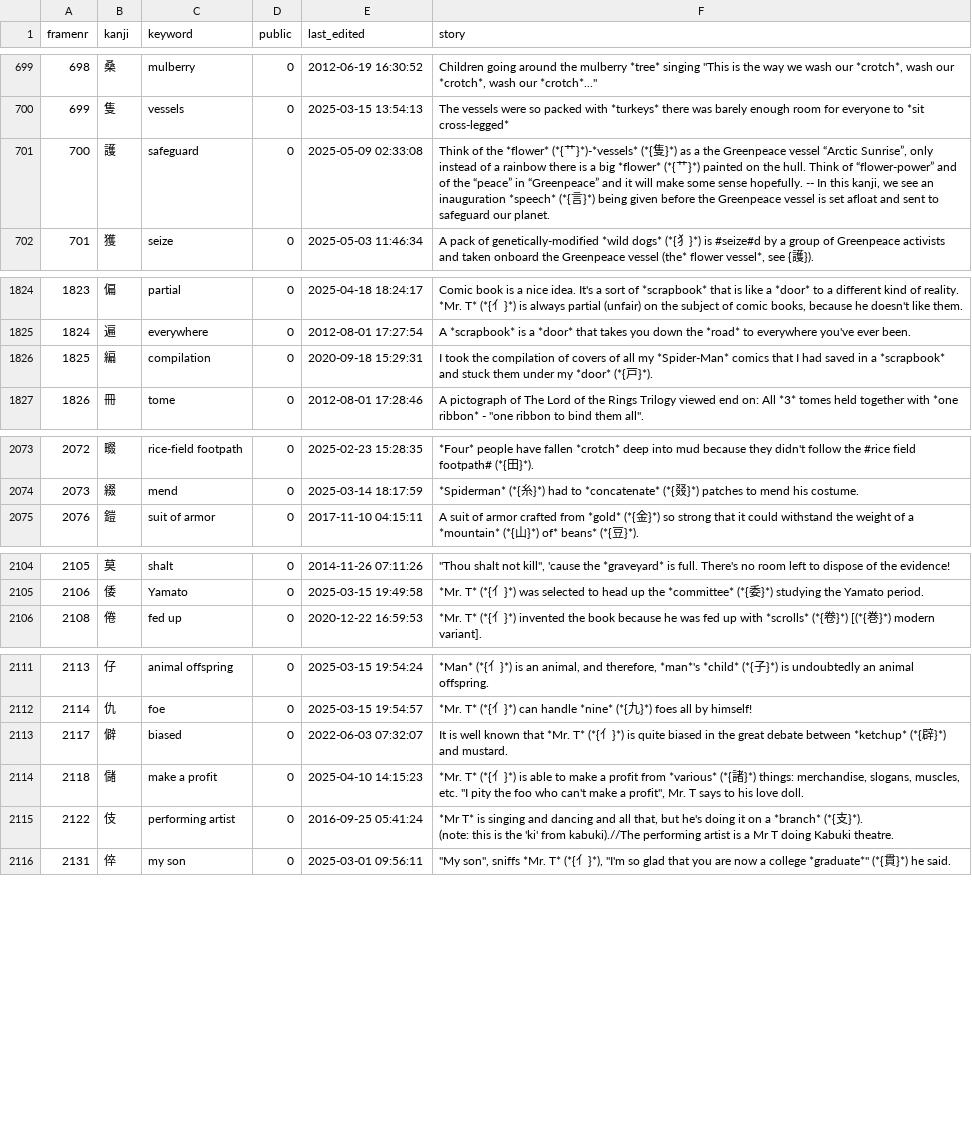
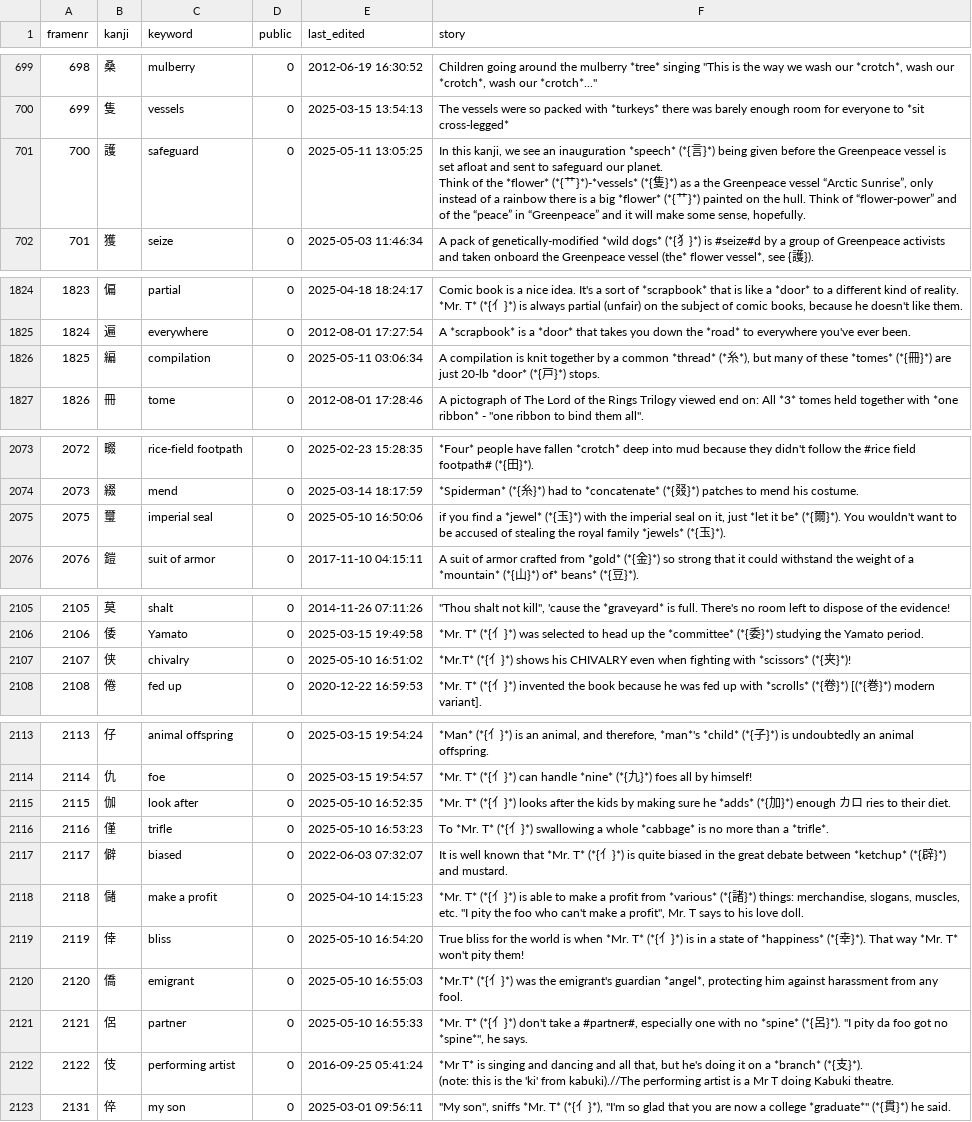
Before and after one commit to AntonioCarlini/japanese, a CSV file: external/my_stories.csv, drawn as a sheet; only a part is shown, gaps mark what is left out; ↵ is a line break in a cell; the diff covers the shown part only; the diff names each change by its address in the sheet, - before the commit and + after, or states it on an @@ line.

Commit message:
external/my_stories.csv: Post review drop
Contains stories updated after review. Also includes some fixes for "MISSING-STORY in the "Kanji Stories" page.

```diff
--- a/external/my_stories.csv
+++ b/external/my_stories.csv
-E701 (last_edited): 2025-05-09 02:33:08
+E701 (last_edited): 2025-05-11 13:05:25
-F701 (story): Think of the *flower* (*{艹}*)-*vessels* (*{隻}*) as a the Greenpeace vessel “Arctic Sunrise”, only instead of a rainbow there is a big *flower* (*{艹}*) painted on the hull. Think of “flower-power” and of the “peace” in “Greenpeace” and it will make some sense hopefully. -- In this kanji, we see an inauguration *speech* (*{言}*) being given before the Greenpeace vessel is set afloat and sent to safeguard our planet.
+F701 (story): In this kanji, we see an inauguration *speech* (*{言}*) being given before the Greenpeace vessel is set afloat and sent to safeguard our planet. ↵ Think of the *flower* (*{艹}*)-*vessels* (*{隻}*) as a the Greenpeace vessel “Arctic Sunrise”, only instead of a rainbow there is a big *flower* (*{艹}*) painted on the hull. Think of “flower-power” and of the “peace” in “Greenpeace” and it will make some sense, hopefully.
-E1826 (last_edited): 2020-09-18 15:29:31
+E1826 (last_edited): 2025-05-11 03:06:34
-F1826 (story): I took the compilation of covers of all my *Spider-Man* comics that I had saved in a *scrapbook* and stuck them under my *door* (*{戸}*).
+F1826 (story): A compilation is knit together by a common *thread* (*糸*), but many of these *tomes* (*{冊}*) are just 20-lb *door* (*{戸}*) stops.
+row 2075: 2075 | 璽 | imperial seal | 0 | 2025-05-10 16:50:06 | if you find a *jewel* (*{玉}*) with the imperial seal on it, just *let it be* (*{爾}*). You wouldn't want to be accused of stealing the royal family *jewels* (*{玉}*).
+row 2107: 2107 | 侠 | chivalry | 0 | 2025-05-10 16:51:02 | *Mr.T* (*{亻}*) shows his CHIVALRY even when fighting with *scissors* (*{夹}*)!
+row 2115: 2115 | 伽 | look after | 0 | 2025-05-10 16:52:35 | *Mr. T* (*{亻}*) looks after the kids by making sure he *adds* (*{加}*) enough カロ ries to their diet.
+row 2116: 2116 | 僅 | trifle | 0 | 2025-05-10 16:53:23 | To *Mr. T* (*{亻}*) swallowing a whole *cabbage* is no more than a *trifle*.
+row 2119: 2119 | 倖 | bliss | 0 | 2025-05-10 16:54:20 | True bliss for the world is when *Mr. T* (*{亻}*) is in a state of *happiness* (*{幸}*). That way *Mr. T* won't pity them!
+row 2120: 2120 | 僑 | emigrant | 0 | 2025-05-10 16:55:03 | *Mr.T* (*{亻}*) was the emigrant's guardian *angel*, protecting him against harassment from any fool.
+row 2121: 2121 | 侶 | partner | 0 | 2025-05-10 16:55:33 | *Mr. T* (*{亻}*) don't take a #partner#, especially one with no *spine* (*{呂}*). "I pity da foo got no *spine*", he says.
```
Also changed, not shown: 30 edited cells elsewhere in this file.
